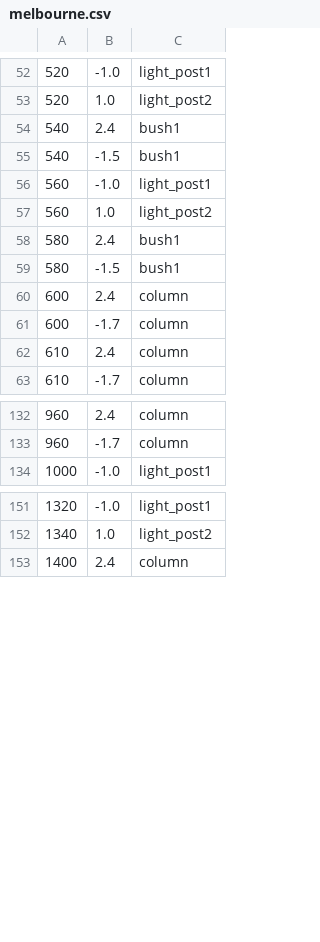
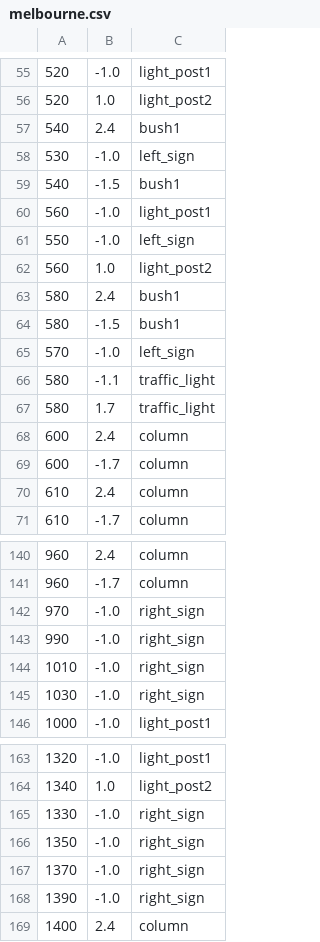
Before and after one commit to buntine/SwervinMervin, a CSV file: swervin_mervin/levels/sprites/melbourne.csv, drawn as a sheet; only a part is shown, gaps mark what is left out; the diff covers the shown part only.

Commit message:
Finished melbourne

```diff
--- a/swervin_mervin/levels/sprites/melbourne.csv
+++ b/swervin_mervin/levels/sprites/melbourne.csv
@@ -54,4 +57,6 @@
 540,2.4,bush1
+530,-1.0,left_sign
 540,-1.5,bush1
 560,-1.0,light_post1
+550,-1.0,left_sign
 560,1.0,light_post2
@@ -59,2 +64,5 @@
 580,-1.5,bush1
+570,-1.0,left_sign
+580,-1.1,traffic_light
+580,1.7,traffic_light
 600,2.4,column
@@ -133,2 +141,6 @@
 960,-1.7,column
+970,-1.0,right_sign
+990,-1.0,right_sign
+1010,-1.0,right_sign
+1030,-1.0,right_sign
 1000,-1.0,light_post1
@@ -152,2 +164,6 @@
 1340,1.0,light_post2
+1330,-1.0,right_sign
+1350,-1.0,right_sign
+1370,-1.0,right_sign
+1390,-1.0,right_sign
 1400,2.4,column
```
Also changed, not shown: 7 added rows elsewhere in this file, swervin_mervin/levels/competitors/melbourne.csv, 4 other files.
